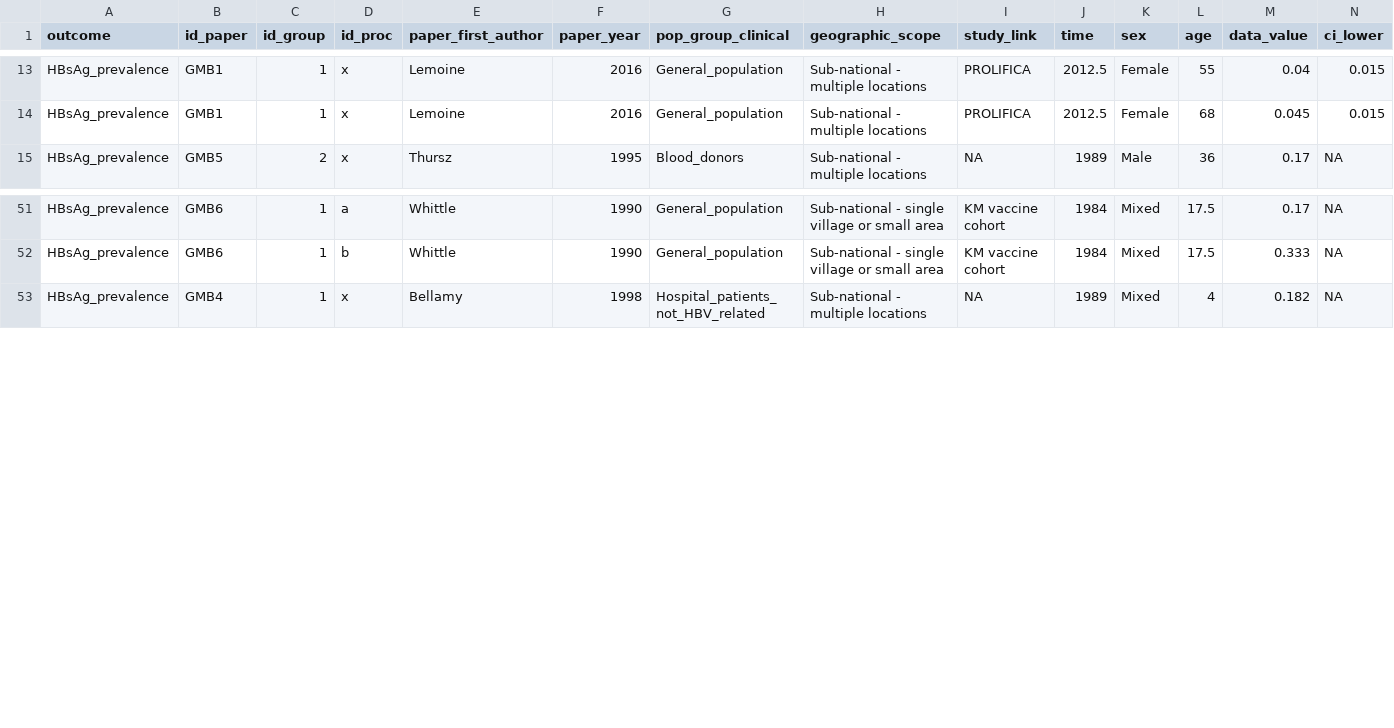
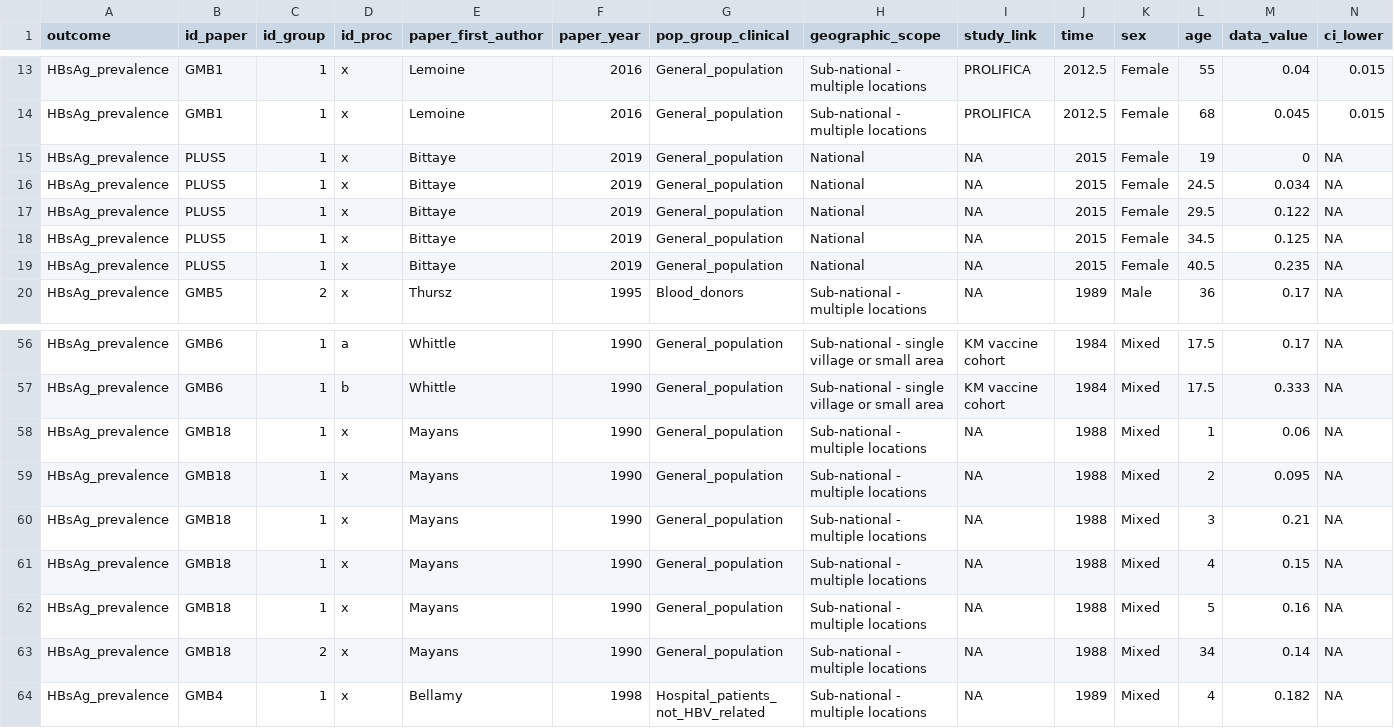
Before and after one commit to NoSchID/hbvmodel, a CSV file: data/calibration_data/hbsag_prevalence.csv, drawn as a sheet; only a part is shown, gaps mark what is left out; rows hold the shown columns only; the diff names each change by its address in the sheet, - before the commit and + after, or states it on an @@ line.

```diff
--- a/data/calibration_data/hbsag_prevalence.csv
+++ b/data/calibration_data/hbsag_prevalence.csv
+row 15: HBsAg_prevalence | PLUS5 | 1 | x | Bittaye | 2019 | General_population | National | NA | 2015 | Female | 19 | 0 | NA
+row 16: HBsAg_prevalence | PLUS5 | 1 | x | Bittaye | 2019 | General_population | National | NA | 2015 | Female | 24.5 | 0.034 | NA
+row 17: HBsAg_prevalence | PLUS5 | 1 | x | Bittaye | 2019 | General_population | National | NA | 2015 | Female | 29.5 | 0.122 | NA
+row 18: HBsAg_prevalence | PLUS5 | 1 | x | Bittaye | 2019 | General_population | National | NA | 2015 | Female | 34.5 | 0.125 | NA
+row 19: HBsAg_prevalence | PLUS5 | 1 | x | Bittaye | 2019 | General_population | National | NA | 2015 | Female | 40.5 | 0.235 | NA
+row 58: HBsAg_prevalence | GMB18 | 1 | x | Mayans | 1990 | General_population | Sub-national - multiple locations | NA | 1988 | Mixed | 1 | 0.06 | NA
+row 59: HBsAg_prevalence | GMB18 | 1 | x | Mayans | 1990 | General_population | Sub-national - multiple locations | NA | 1988 | Mixed | 2 | 0.095 | NA
+row 60: HBsAg_prevalence | GMB18 | 1 | x | Mayans | 1990 | General_population | Sub-national - multiple locations | NA | 1988 | Mixed | 3 | 0.21 | NA
+row 61: HBsAg_prevalence | GMB18 | 1 | x | Mayans | 1990 | General_population | Sub-national - multiple locations | NA | 1988 | Mixed | 4 | 0.15 | NA
+row 62: HBsAg_prevalence | GMB18 | 1 | x | Mayans | 1990 | General_population | Sub-national - multiple locations | NA | 1988 | Mixed | 5 | 0.16 | NA
+row 63: HBsAg_prevalence | GMB18 | 2 | x | Mayans | 1990 | General_population | Sub-national - multiple locations | NA | 1988 | Mixed | 34 | 0.14 | NA
```
Also changed, not shown: data/calibration_data/antihbc_prevalence.csv, data/calibration_data/hbeag_prevalence.csv, 1 other file.
